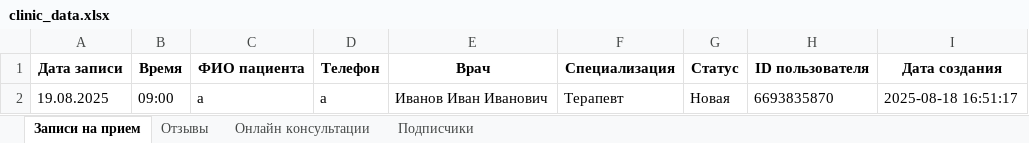
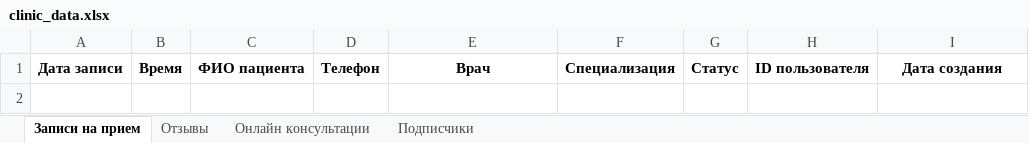
Before and after one commit to Denlex-WebStudio/telegram-test, an Excel workbook: clinic_data.xlsx, sheet Записи на прием, drawn as a sheet; values as stored, in another font and other column widths than the file's, no borders; the diff names each change by its address in the sheet, - before the commit and + after, or states it on an @@ line.

Commit message:
fix data

```diff
--- a/clinic_data.xlsx (sheet Записи на прием)
+++ b/clinic_data.xlsx (sheet Записи на прием)
-row 2: 19.08.2025 | 09:00 | а | а | Иванов Иван Иванович | Терапевт | Новая | 6693835870 | 2025-08-18 16:51:17
```
Also changed, not shown: sheet Онлайн консультации, 4 other files.
